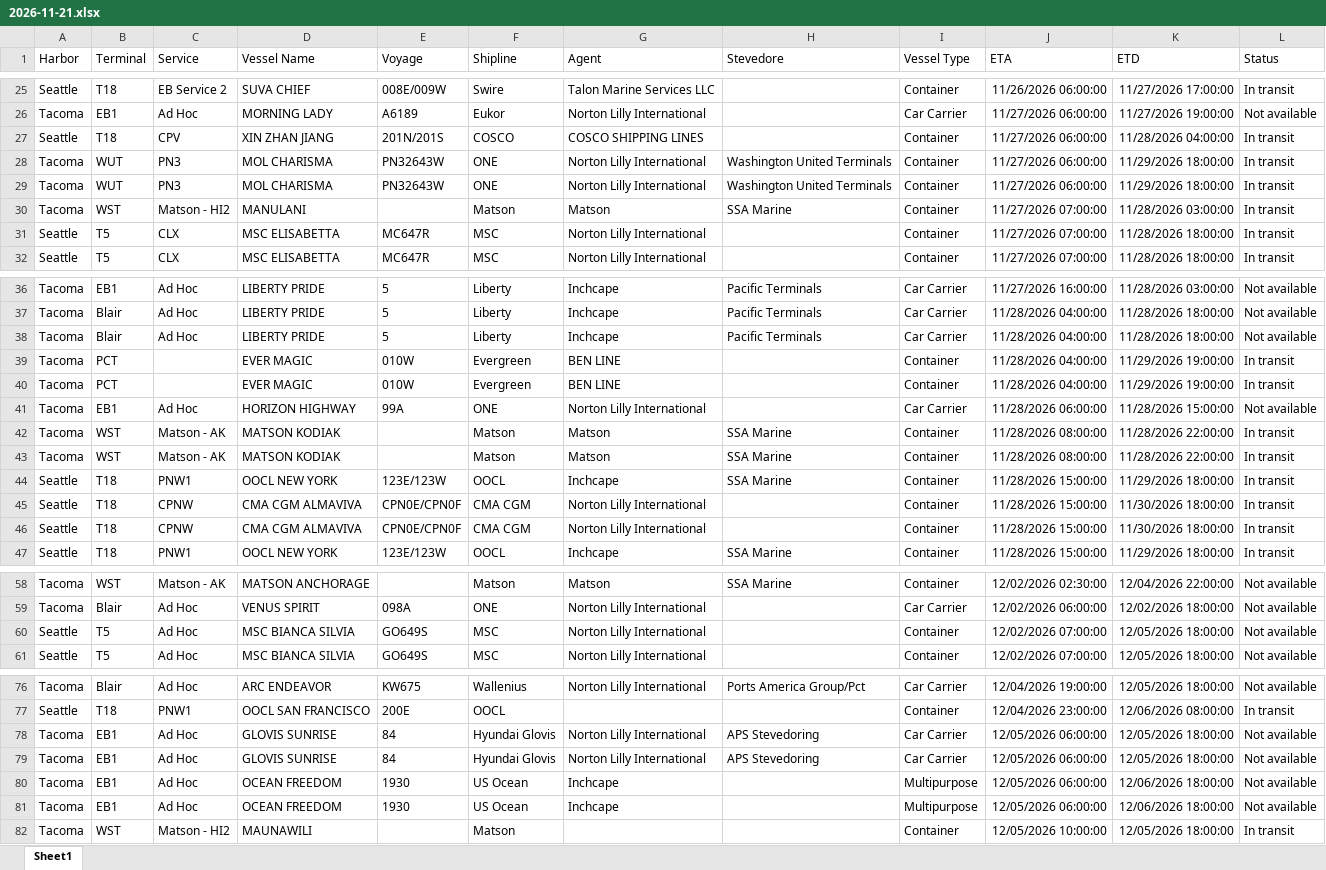
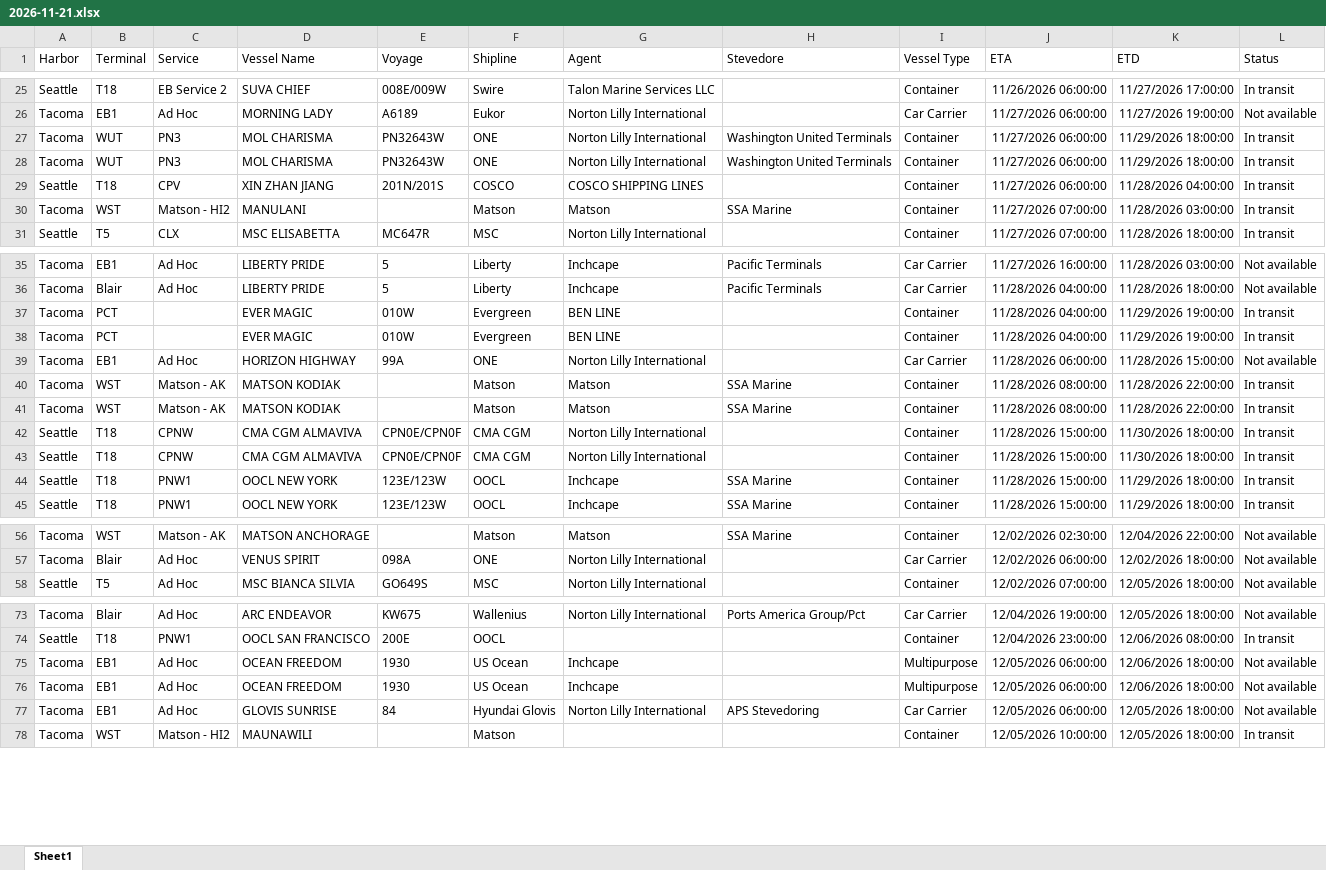
Before and after one commit to TheJoe1990/Ilwu, an Excel workbook: data/vessels/2026-11-21.xlsx, sheet Sheet1, drawn as a sheet; only a part is shown, gaps mark what is left out; values as stored, in another font and other column widths than the file's, no borders; table styles not drawn; removed rows and columns are numbered as before the commit, all else as after; the diff covers the shown part only; the diff names each change by its address in the sheet, - before the commit and + after, or states it on an @@ line.

```diff
--- a/data/vessels/2026-11-21.xlsx (sheet Sheet1)
+++ b/data/vessels/2026-11-21.xlsx (sheet Sheet1)
@@ row 27 moved to row 29: Seattle @@
-row 31: Seattle | T5 | CLX | MSC ELISABETTA | MC647R | MSC | Norton Lilly International |  | Container | 11/27/2026 07:00:00 | 11/28/2026 18:00:00 | In transit
-row 38: Tacoma | Blair | Ad Hoc | LIBERTY PRIDE | 5 | Liberty | Inchcape | Pacific Terminals | Car Carrier | 11/28/2026 04:00:00 | 11/28/2026 18:00:00 | Not available
-row 60: Seattle | T5 | Ad Hoc | MSC BIANCA SILVIA | GO649S | MSC | Norton Lilly International |  | Container | 12/02/2026 07:00:00 | 12/05/2026 18:00:00 | Not available
-row 79: Tacoma | EB1 | Ad Hoc | GLOVIS SUNRISE | 84 | Hyundai Glovis | Norton Lilly International | APS Stevedoring | Car Carrier | 12/05/2026 06:00:00 | 12/05/2026 18:00:00 | Not available
@@ row 78 moved to row 77: Tacoma @@
```
Also changed, not shown: 3 moved rows elsewhere in this sheet, 4 other files.
